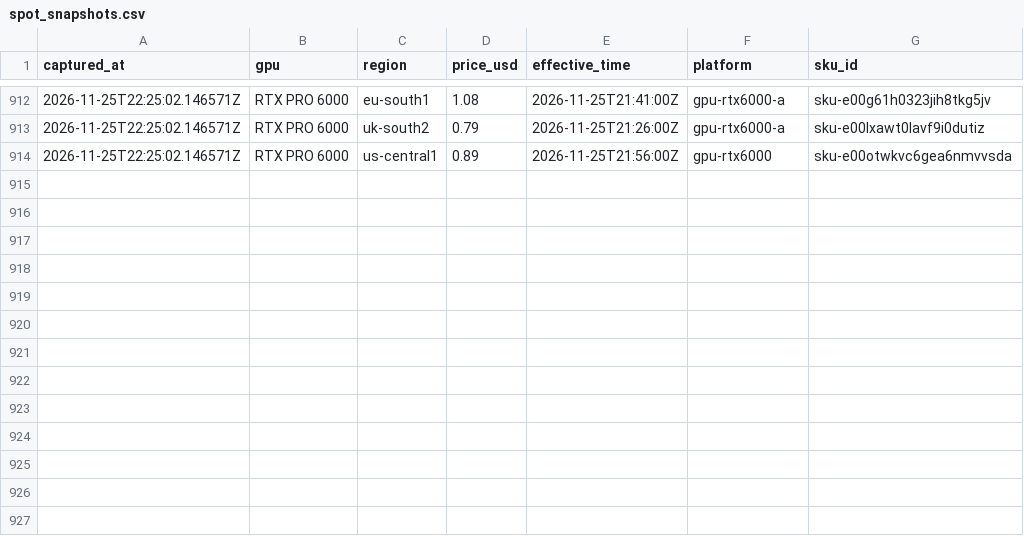
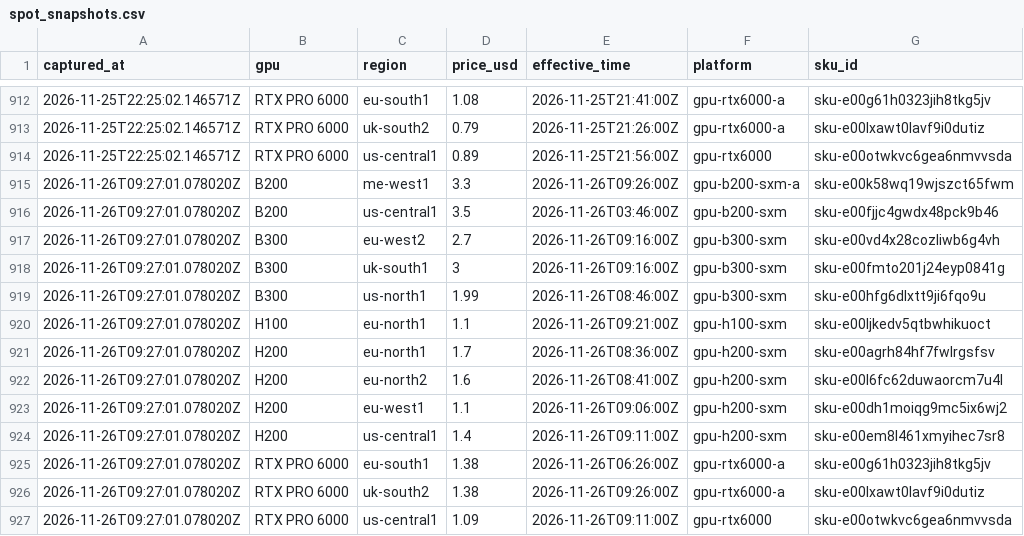
Before and after one commit to cpr-oakmont/FICO-VS4-Monitor, a CSV file: data/nebius_spot/spot_snapshots.csv, drawn as a sheet; only a part is shown, gaps mark what is left out.

```diff
--- a/data/nebius_spot/spot_snapshots.csv
+++ b/data/nebius_spot/spot_snapshots.csv
@@ -914 +914,14 @@ captured_at,gpu,region,price_usd,effective_time,platform,sku_id
 2026-11-25T22:25:02.146571Z,RTX PRO 6000,us-central1,0.89,2026-11-25T21:56:00Z,gpu-rtx6000,sku-e00otwkvc6gea6nmvvsda
+2026-11-26T09:27:01.078020Z,B200,me-west1,3.3,2026-11-26T09:26:00Z,gpu-b200-sxm-a,sku-e00k58wq19wjszct65fwm
+2026-11-26T09:27:01.078020Z,B200,us-central1,3.5,2026-11-26T03:46:00Z,gpu-b200-sxm,sku-e00fjjc4gwdx48pck9b46
+2026-11-26T09:27:01.078020Z,B300,eu-west2,2.7,2026-11-26T09:16:00Z,gpu-b300-sxm,sku-e00vd4x28cozliwb6g4vh
+2026-11-26T09:27:01.078020Z,B300,uk-south1,3,2026-11-26T09:16:00Z,gpu-b300-sxm,sku-e00fmto201j24eyp0841g
+2026-11-26T09:27:01.078020Z,B300,us-north1,1.99,2026-11-26T08:46:00Z,gpu-b300-sxm,sku-e00hfg6dlxtt9ji6fqo9u
+2026-11-26T09:27:01.078020Z,H100,eu-north1,1.1,2026-11-26T09:21:00Z,gpu-h100-sxm,sku-e00ljkedv5qtbwhikuoct
+2026-11-26T09:27:01.078020Z,H200,eu-north1,1.7,2026-11-26T08:36:00Z,gpu-h200-sxm,sku-e00agrh84hf7fwlrgsfsv
+2026-11-26T09:27:01.078020Z,H200,eu-north2,1.6,2026-11-26T08:41:00Z,gpu-h200-sxm,sku-e00l6fc62duwaorcm7u4l
+2026-11-26T09:27:01.078020Z,H200,eu-west1,1.1,2026-11-26T09:06:00Z,gpu-h200-sxm,sku-e00dh1moiqg9mc5ix6wj2
+2026-11-26T09:27:01.078020Z,H200,us-central1,1.4,2026-11-26T09:11:00Z,gpu-h200-sxm,sku-e00em8l461xmyihec7sr8
+2026-11-26T09:27:01.078020Z,RTX PRO 6000,eu-south1,1.38,2026-11-26T06:26:00Z,gpu-rtx6000-a,sku-e00g61h0323jih8tkg5jv
+2026-11-26T09:27:01.078020Z,RTX PRO 6000,uk-south2,1.38,2026-11-26T09:26:00Z,gpu-rtx6000-a,sku-e00lxawt0lavf9i0dutiz
+2026-11-26T09:27:01.078020Z,RTX PRO 6000,us-central1,1.09,2026-11-26T09:11:00Z,gpu-rtx6000,sku-e00otwkvc6gea6nmvvsda
```
Also changed, not shown: 2 other files.
